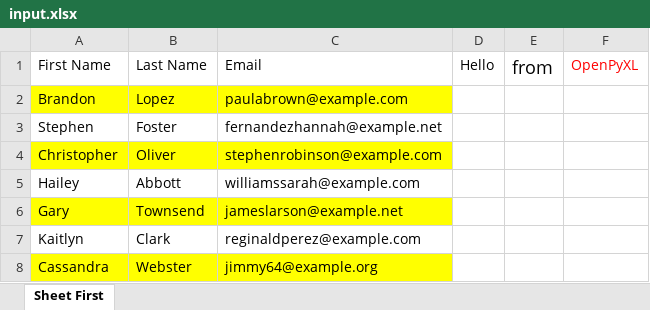
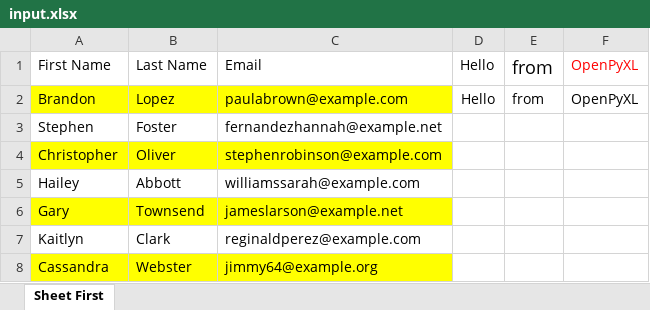
Before and after one commit to komiljonoovd/Openpyxl-Excel, an Excel workbook: input.xlsx, sheet Sheet First, drawn as a sheet; only a part is shown; values as stored, in another font and other column widths than the file's, no borders; the diff names each change by its address in the sheet, - before the commit and + after, or states it on an @@ line.

Commit message:
Alignment

```diff
--- a/input.xlsx (sheet Sheet First)
+++ b/input.xlsx (sheet Sheet First)
-D2: (empty)
+D2: Hello
-E2: (empty)
+E2: from
-F2: (empty)
+F2: OpenPyXL
```
